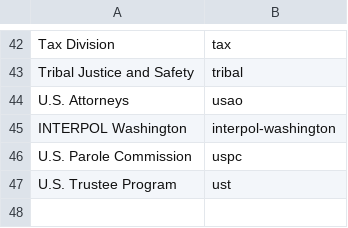
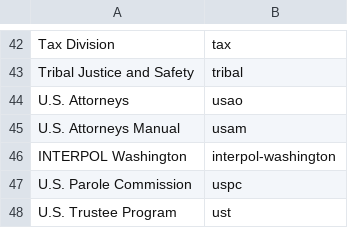
Before and after one commit to swirtSJW/migration_tools, a CSV file: sources/organizations.csv, drawn as a sheet; only a part is shown, gaps mark what is left out; the diff names each change by its address in the sheet, - before the commit and + after, or states it on an @@ line.

Commit message:
JUS-2291 Adding USAM org.

```diff
--- a/sources/organizations.csv
+++ b/sources/organizations.csv
+row 45: U.S. Attorneys Manual | usam
```
